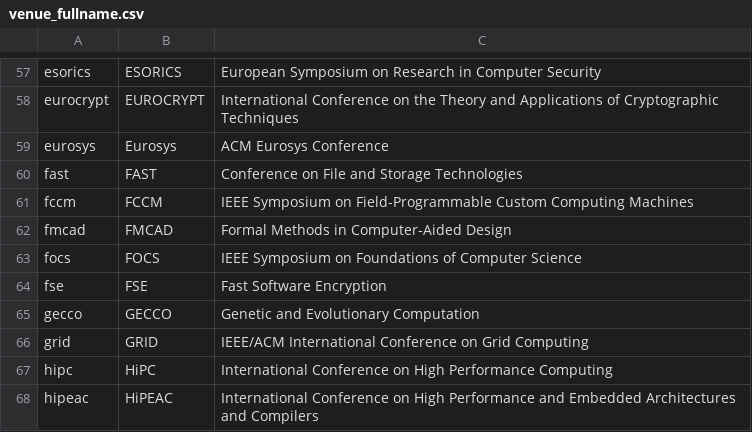
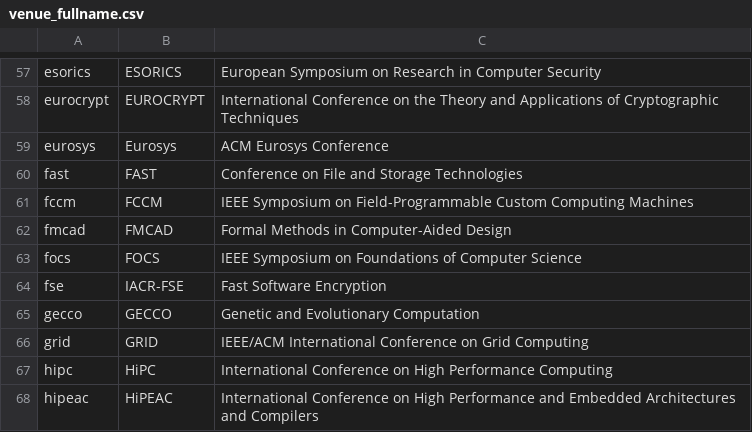
Before and after one commit to csmetrics/csmetrics.net, a CSV file: app/data/venue_fullname.csv, drawn as a sheet; only a part is shown, gaps mark what is left out.

Commit message:
edit SIGSOFT/FSE --> FSE, FSE --> IACR-FSE

```diff
--- a/app/data/venue_fullname.csv
+++ b/app/data/venue_fullname.csv
@@ -63,3 +63,3 @@ fmcad,FMCAD,Formal Methods in Computer-Aided Design
 focs,FOCS,IEEE Symposium on Foundations of Computer Science
-fse,FSE,Fast Software Encryption
+fse,IACR-FSE,Fast Software Encryption
 gecco,GECCO,Genetic and Evolutionary Computation
```
Also changed, not shown: app/data/venue_category.csv.
